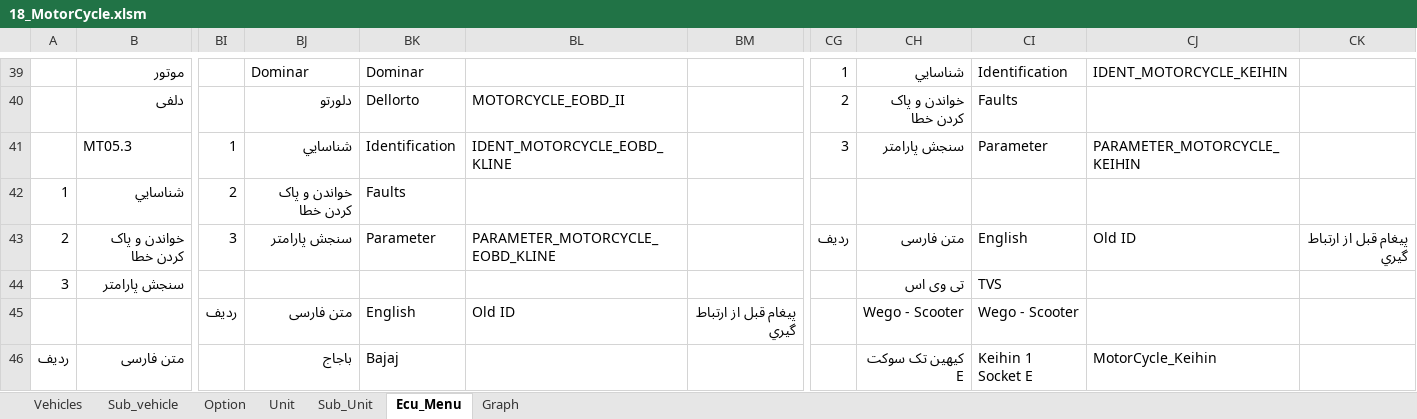
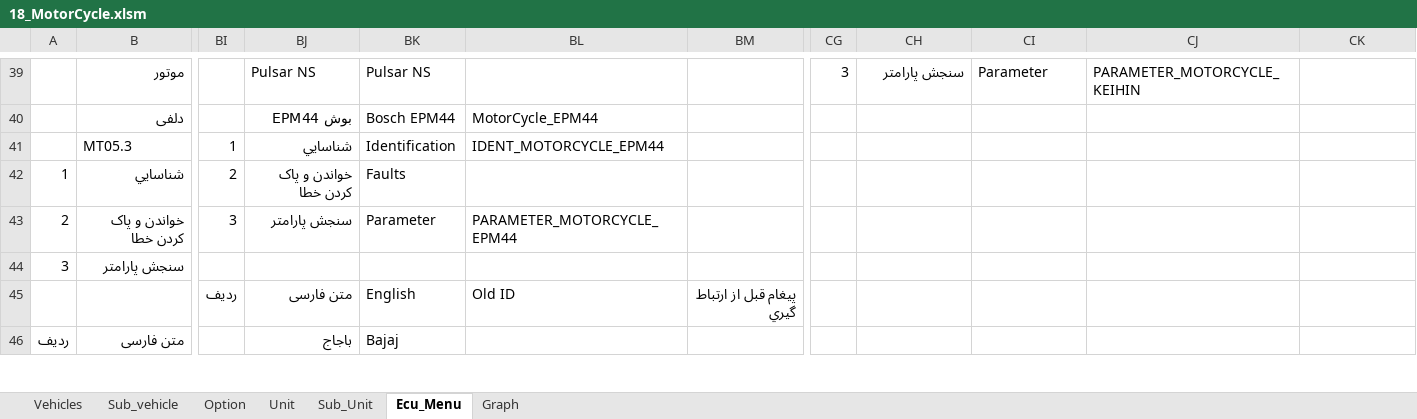
Before and after one commit to workrezvanian-netizen/DiagExcelFiles, an Excel workbook: Diag_Menu/18_MotorCycle.xlsm, sheet Ecu_Menu, drawn as a sheet; only a part is shown, gaps mark what is left out; values as stored, in another font and other column widths than the file's, no cell formats; the diff covers the shown part only; the diff names each change by its address in the sheet, - before the commit and + after, or states it on an @@ line.

Commit message:
Update Diag_Menu/18_MotorCycle.xlsm

```diff
--- a/Diag_Menu/18_MotorCycle.xlsm (sheet Ecu_Menu)
+++ b/Diag_Menu/18_MotorCycle.xlsm (sheet Ecu_Menu)
-BJ39: Dominar
+BJ39: Pulsar NS
-BK39: Dominar
+BK39: Pulsar NS
-CG39: 1
+CG39: 3
-CH39: شناسايي
+CH39: سنجش پارامتر
-CI39: Identification
+CI39: Parameter
-CJ39: IDENT_MOTORCYCLE_KEIHIN
+CJ39: PARAMETER_MOTORCYCLE_KEIHIN
-BJ40: دلورتو
+BJ40: بوش EPM44
-BK40: Dellorto
+BK40: Bosch EPM44
-BL40: MOTORCYCLE_EOBD_II
+BL40: MotorCycle_EPM44
-CG40: 2
+CG40: (empty)
-CH40: خواندن و پاک کردن خطا
+CH40: (empty)
-CI40: Faults
+CI40: (empty)
-BL41: IDENT_MOTORCYCLE_EOBD_KLINE
+BL41: IDENT_MOTORCYCLE_EPM44
-CG41: 3
+CG41: (empty)
-CH41: سنجش پارامتر
+CH41: (empty)
-CI41: Parameter
+CI41: (empty)
-CJ41: PARAMETER_MOTORCYCLE_KEIHIN
+CJ41: (empty)
-BL43: PARAMETER_MOTORCYCLE_EOBD_KLINE
+BL43: PARAMETER_MOTORCYCLE_EPM44
-CG43: ردیف
+CG43: (empty)
-CH43: متن فارسی
+CH43: (empty)
-CI43: English
+CI43: (empty)
-CJ43: Old ID
+CJ43: (empty)
-CK43: پيغام قبل از ارتباط گيري
+CK43: (empty)
-CH44: تی وی اس
+CH44: (empty)
-CI44: TVS
+CI44: (empty)
-CH45: Wego - Scooter
+CH45: (empty)
-CI45: Wego - Scooter
+CI45: (empty)
-CH46: کیهین تک سوکت E
+CH46: (empty)
-CI46: Keihin 1 Socket E
+CI46: (empty)
-CJ46: MotorCycle_Keihin
+CJ46: (empty)
```
Also changed, not shown: 185 edited cells elsewhere in this sheet, sheet Unit, sheet Graph, cell formats.
